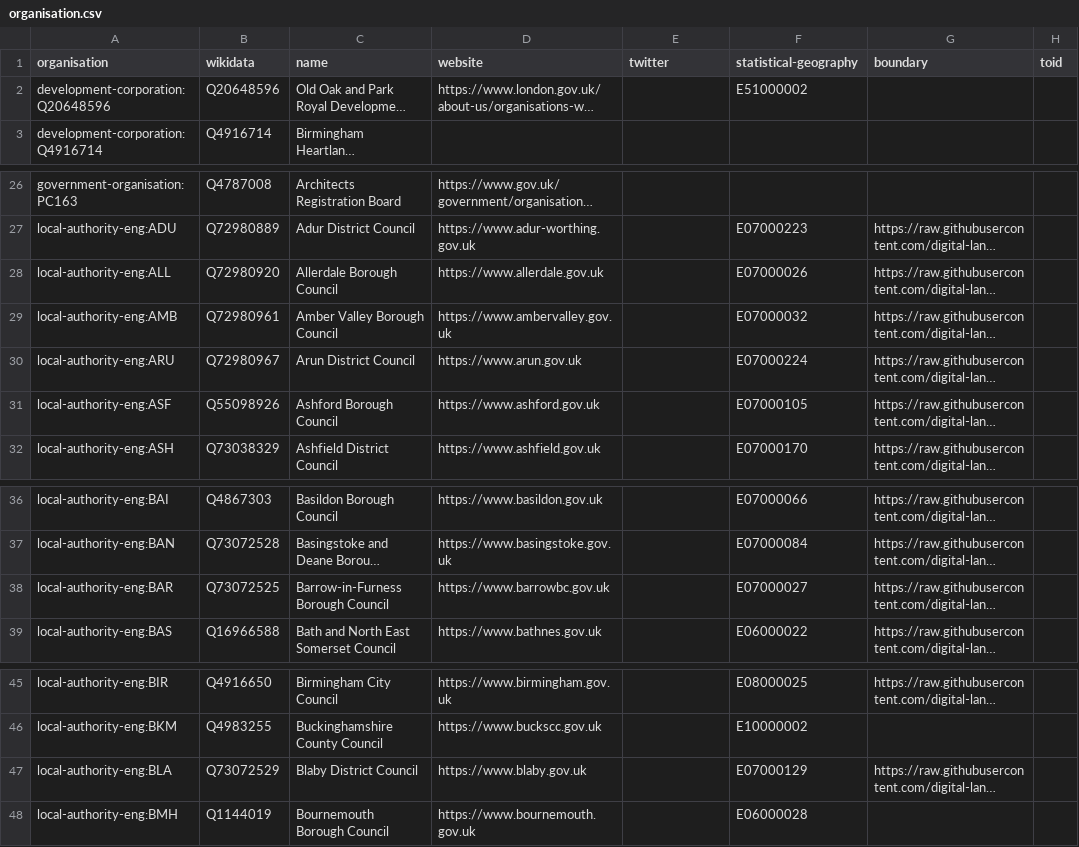
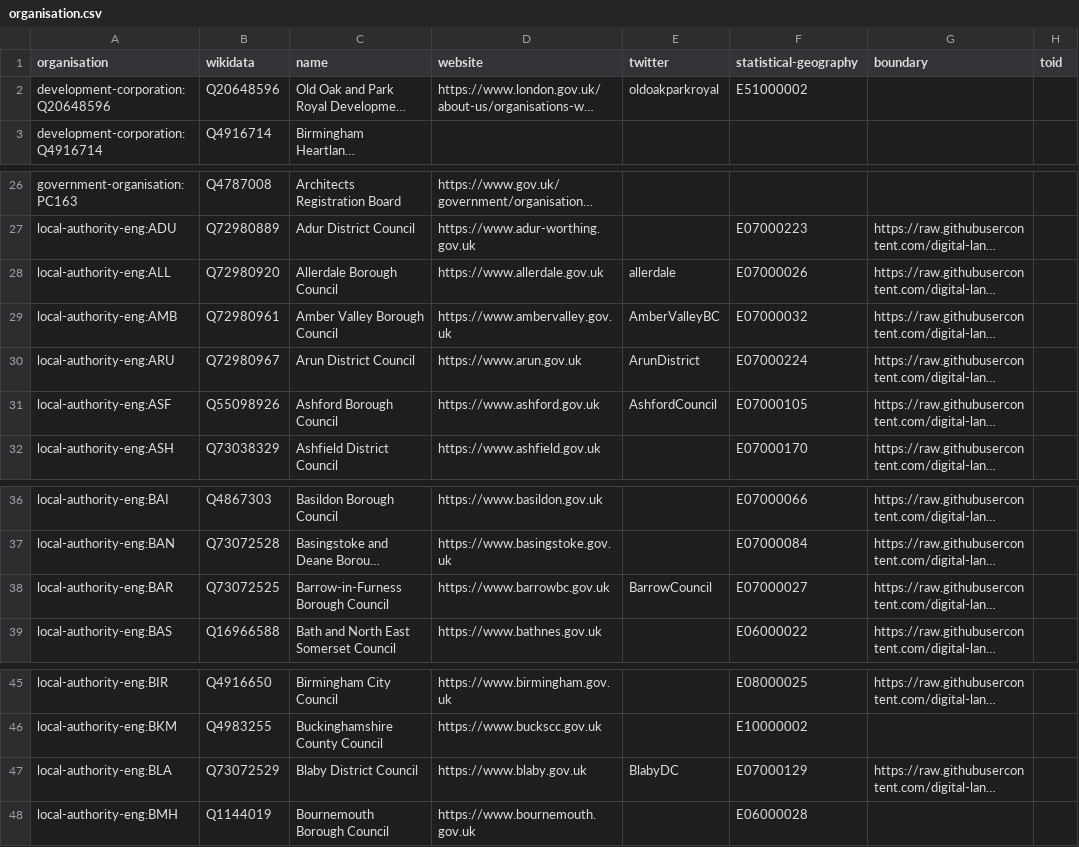
Before and after one commit to digital-land/organisation-dataset, a CSV file: collection/organisation.csv, drawn as a sheet; only a part is shown, gaps mark what is left out; long unchanged cells end in …; the diff names each change by its address in the sheet, - before the commit and + after, or states it on an @@ line.

```diff
--- a/collection/organisation.csv
+++ b/collection/organisation.csv
-E2 (twitter): (empty)
+E2 (twitter): oldoakparkroyal
-E28 (twitter): (empty)
+E28 (twitter): allerdale
-E29 (twitter): (empty)
+E29 (twitter): AmberValleyBC
-E30 (twitter): (empty)
+E30 (twitter): ArunDistrict
-E31 (twitter): (empty)
+E31 (twitter): AshfordCouncil
-E38 (twitter): (empty)
+E38 (twitter): BarrowCouncil
-E47 (twitter): (empty)
+E47 (twitter): BlabyDC
```
Also changed, not shown: collection/wikidata/legislature.csv.
